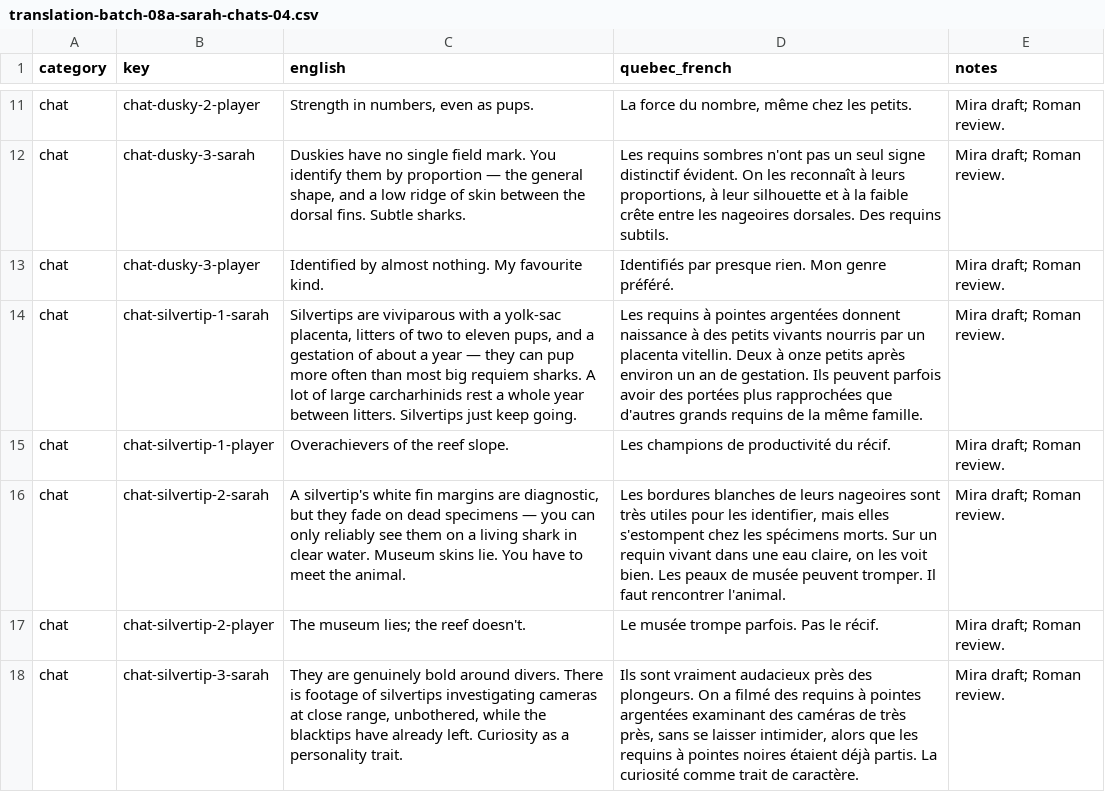
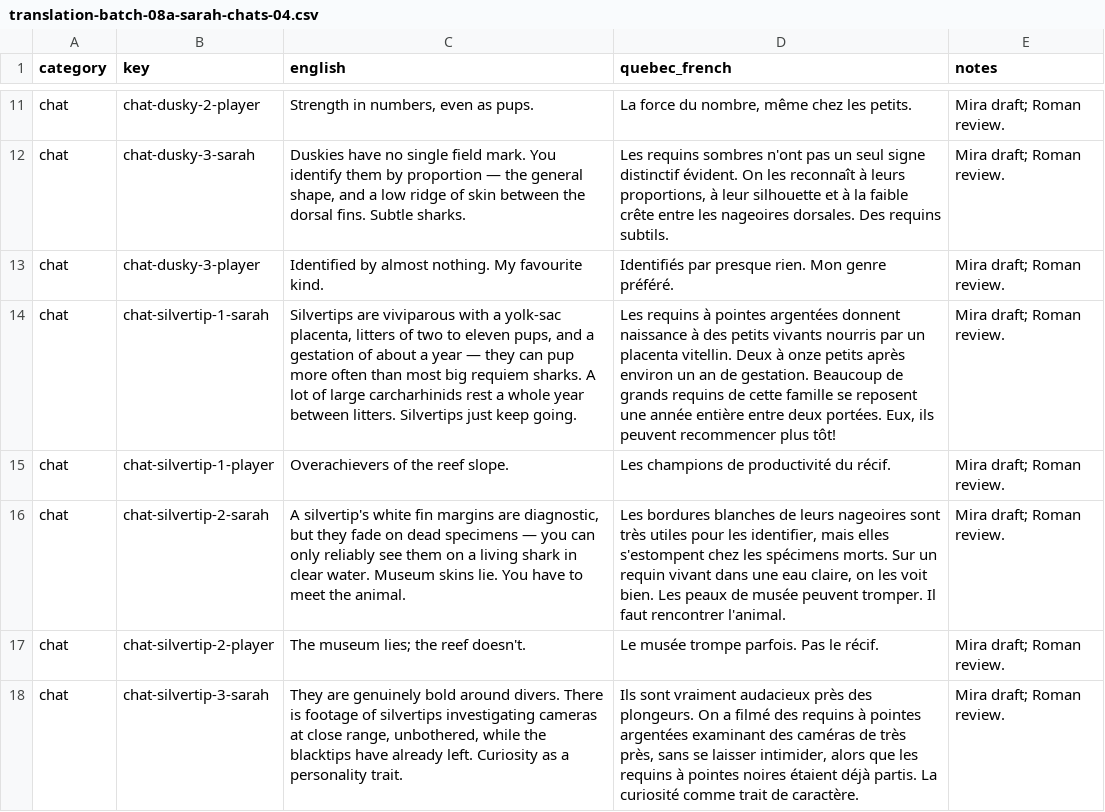
Before and after one commit to cyan-fox-avery/sur-la-piste-des-requins, a CSV file: translation-batch-08a-sarah-chats-04.csv, drawn as a sheet; only a part is shown, gaps mark what is left out; the diff covers the shown part only; the diff names each change by its address in the sheet, - before the commit and + after, or states it on an @@ line.

```diff
--- a/translation-batch-08a-sarah-chats-04.csv
+++ b/translation-batch-08a-sarah-chats-04.csv
-D14 (quebec_french): …de gestation. Ils peuvent parfois avoir des portées plus rapprochées que d'autres grands requins de la même famille.
+D14 (quebec_french): …de gestation. Beaucoup de grands requins de cette famille se reposent une année entière entre deux portées. Eux, ils peuvent recommencer plus tôt!
```
Also changed, not shown: 10 edited cells elsewhere in this file.
